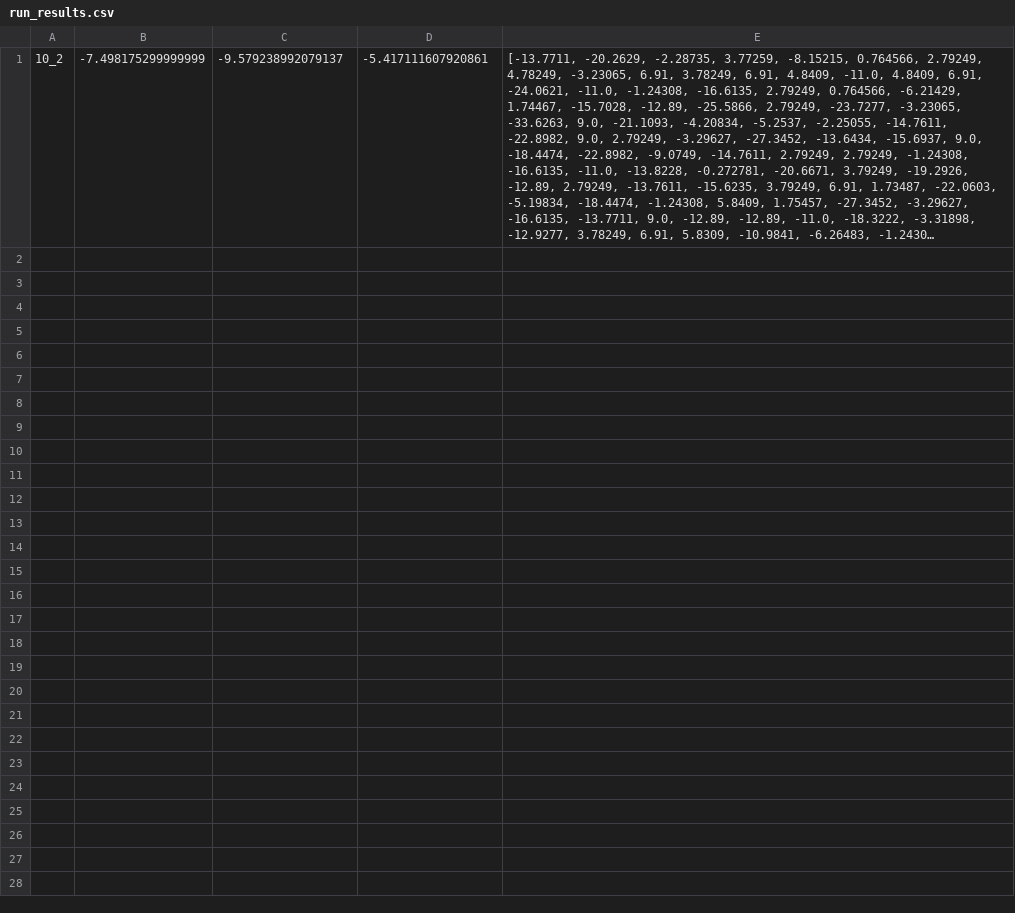
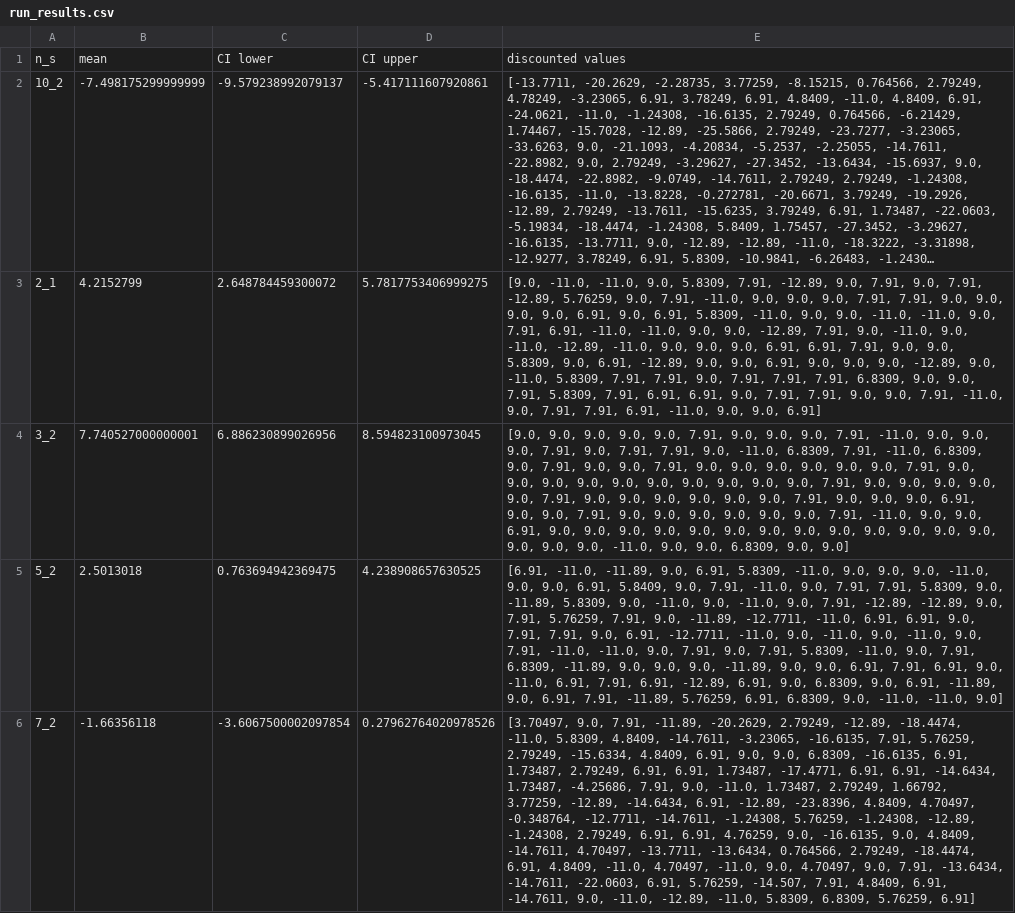
Before and after one commit to Ethicz142/oppt, a CSV file: runs/rs1/run_results.csv, drawn as a sheet; long unchanged cells end in …; the diff names each change by its address in the sheet, - before the commit and + after, or states it on an @@ line.

```diff
--- a/runs/rs1/run_results.csv
+++ b/runs/rs1/run_results.csv
+row 1: n_s | mean | CI lower | CI upper | discounted values
+row 3: 2_1 | 4.2152799 | 2.648784459300072 | 5.7817753406999275 | [9.0, -11.0, -11.0, 9.0, 5.8309, 7.91, -12.89, 9.0, 7.91, 9.0, 7.91, -12.89, 5.76259, 9.0, 7.91, -11.0, 9.0, 9.0, 9.0, 7.91, 7.91, 9.0, 9.0, 9.0, 9.0, 6.91, 9.0, 6.91, 5.8309, -11.0, 9.0, 9.0, -11.0, -11.0, 9.0, 7.91, 6.91, -11.0, -11.0, 9.0, 9.0, -12.89, 7.91, 9.0, -11.0, 9.0, -11.0, -12.89, -11.0, 9.0, 9.0, 9.0, 6.91, 6.91, 7.91, 9.0, 9.0, 5.8309, 9.0, 6.91, -12.89, 9.0, 9.0, 6.91, 9.0, 9.0, 9.0, -12.89, 9.0, -11.0, 5.8309, 7.91, 7.91, 9.0, 7.91, 7.91, 7.91, 6.8309, 9.0, 9.0, 7.91, 5.8309, 7.91, 6.91, 6.91, 9.0, 7.91, 7.91, 9.0, 9.0, 7.91, -11.0, 9.0, 7.91, 7.91, 6.91, -11.0, 9.0, 9.0, 6.91]
+row 4: 3_2 | 7.740527000000001 | 6.886230899026956 | 8.594823100973045 | [9.0, 9.0, 9.0, 9.0, 9.0, 7.91, 9.0, 9.0, 9.0, 7.91, -11.0, 9.0, 9.0, 9.0, 7.91, 9.0, 7.91, 7.91, 9.0, -11.0, 6.8309, 7.91, -11.0, 6.8309, 9.0, 7.91, 9.0, 9.0, 7.91, 9.0, 9.0, 9.0, 9.0, 9.0, 9.0, 7.91, 9.0, 9.0, 9.0, 9.0, 9.0, 9.0, 9.0, 9.0, 9.0, 9.0, 7.91, 9.0, 9.0, 9.0, 9.0, 9.0, 7.91, 9.0, 9.0, 9.0, 9.0, 9.0, 9.0, 7.91, 9.0, 9.0, 9.0, 6.91, 9.0, 9.0, 7.91, 9.0, 9.0, 9.0, 9.0, 9.0, 9.0, 7.91, -11.0, 9.0, 9.0, 6.91, 9.0, 9.0, 9.0, 9.0, 9.0, 9.0, 9.0, 9.0, 9.0, 9.0, 9.0, 9.0, 9.0, 9.0, 9.0, 9.0, -11.0, 9.0, 9.0, 6.8309, 9.0, 9.0]
+row 5: 5_2 | 2.5013018 | 0.763694942369475 | 4.238908657630525 | [6.91, -11.0, -11.89, 9.0, 6.91, 5.8309, -11.0, 9.0, 9.0, 9.0, -11.0, 9.0, 9.0, 6.91, 5.8409, 9.0, 7.91, -11.0, 9.0, 7.91, 7.91, 5.8309, 9.0, -11.89, 5.8309, 9.0, -11.0, 9.0, -11.0, 9.0, 7.91, -12.89, -12.89, 9.0, 7.91, 5.76259, 7.91, 9.0, -11.89, -12.7711, -11.0, 6.91, 6.91, 9.0, 7.91, 7.91, 9.0, 6.91, -12.7711, -11.0, 9.0, -11.0, 9.0, -11.0, 9.0, 7.91, -11.0, -11.0, 9.0, 7.91, 9.0, 7.91, 5.8309, -11.0, 9.0, 7.91, 6.8309, -11.89, 9.0, 9.0, 9.0, -11.89, 9.0, 9.0, 6.91, 7.91, 6.91, 9.0, -11.0, 6.91, 7.91, 6.91, -12.89, 6.91, 9.0, 6.8309, 9.0, 6.91, -11.89, 9.0, 6.91, 7.91, -11.89, 5.76259, 6.91, 6.8309, 9.0, -11.0, -11.0, 9.0]
+row 6: 7_2 | -1.66356118 | -3.6067500002097854 | 0.27962764020978526 | [3.70497, 9.0, 7.91, -11.89, -20.2629, 2.79249, -12.89, -18.4474, -11.0, 5.8309, 4.8409, -14.7611, -3.23065, -16.6135, 7.91, 5.76259, 2.79249, -15.6334, 4.8409, 6.91, 9.0, 9.0, 6.8309, -16.6135, 6.91, 1.73487, 2.79249, 6.91, 6.91, 1.73487, -17.4771, 6.91, 6.91, -14.6434, 1.73487, -4.25686, 7.91, 9.0, -11.0, 1.73487, 2.79249, 1.66792, 3.77259, -12.89, -14.6434, 6.91, -12.89, -23.8396, 4.8409, 4.70497, -0.348764, -12.7711, -14.7611, -1.24308, 5.76259, -1.24308, -12.89, -1.24308, 2.79249, 6.91, 6.91, 4.76259, 9.0, -16.6135, 9.0, 4.8409, -14.7611, 4.70497, -13.7711, -13.6434, 0.764566, 2.79249, -18.4474, 6.91, 4.8409, -11.0, 4.70497, -11.0, 9.0, 4.70497, 9.0, 7.91, -13.6434, -14.7611, -22.0603, 6.91, 5.76259, -14.507, 7.91, 4.8409, 6.91, -14.7611, 9.0, -11.0, -12.89, -11.0, 5.8309, 6.8309, 5.76259, 6.91]
```
Also changed, not shown: 9 other files.
